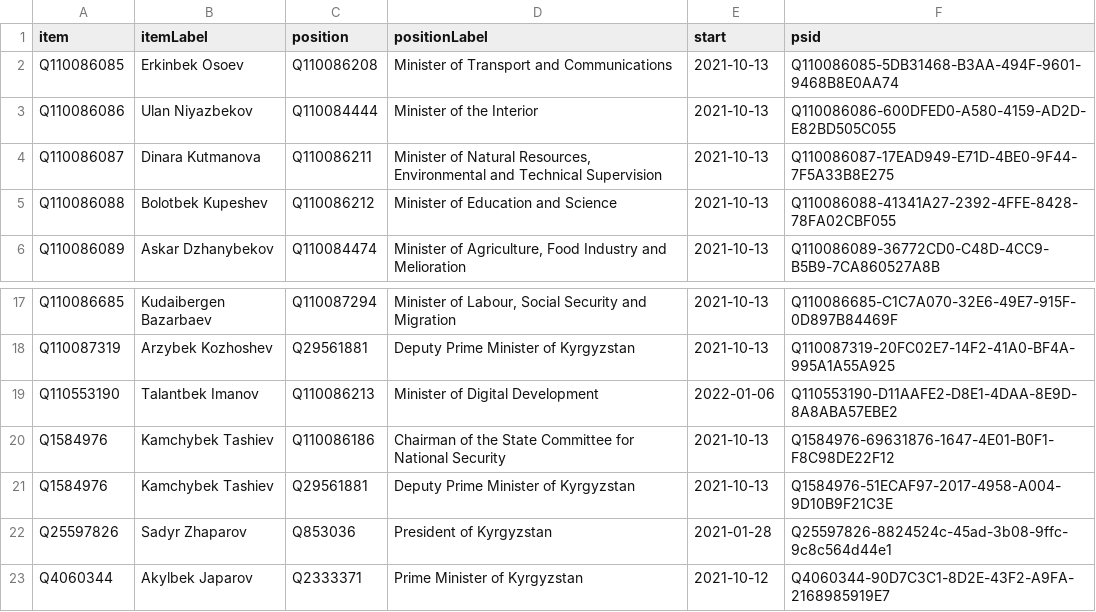
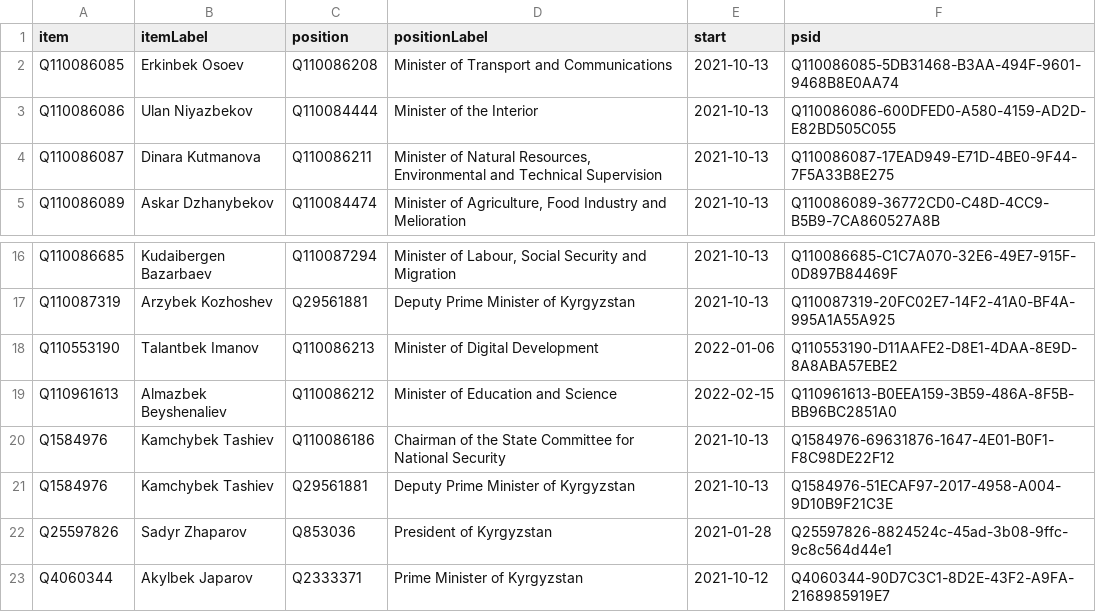
Before and after one commit to every-politician-scrapers/kyrgyzstan-ministers, a CSV file: wikidata/results/current-cabinet.csv, drawn as a sheet; only a part is shown, gaps mark what is left out; removed rows and columns are numbered as before the commit, all else as after; the diff names each change by its address in the sheet, - before the commit and + after, or states it on an @@ line.

Commit message:
Run SPARQL queries

```diff
--- a/wikidata/results/current-cabinet.csv
+++ b/wikidata/results/current-cabinet.csv
-row 5: Q110086088 | Bolotbek Kupeshev | Q110086212 | Minister of Education and Science | 2021-10-13 | Q110086088-41341A27-2392-4FFE-8428-78FA02CBF055
+row 19: Q110961613 | Almazbek Beyshenaliev | Q110086212 | Minister of Education and Science | 2022-02-15 | Q110961613-B0EEA159-3B59-486A-8F5B-BB96BC2851A0
```
